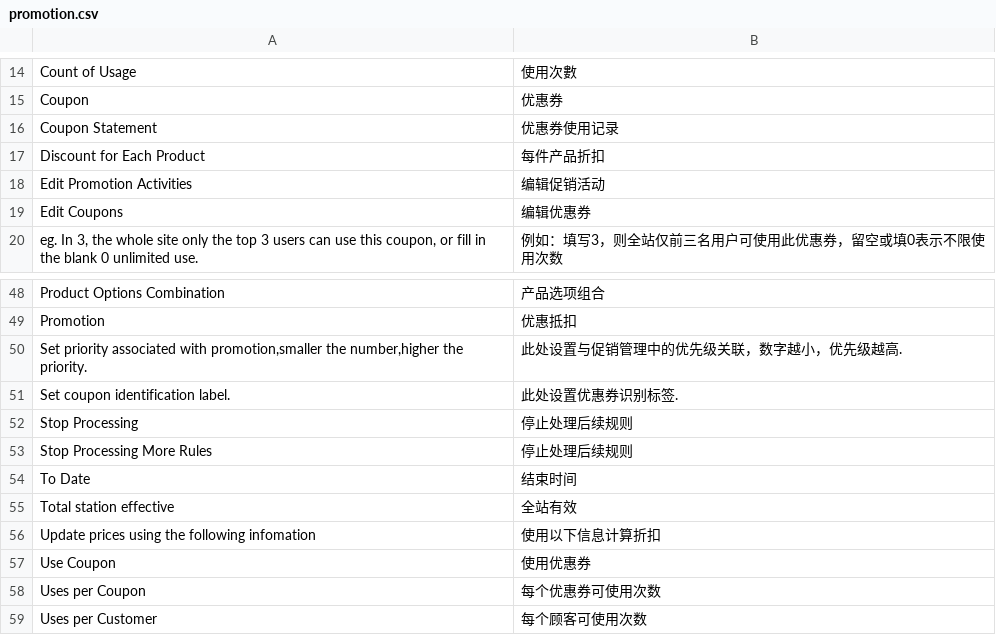
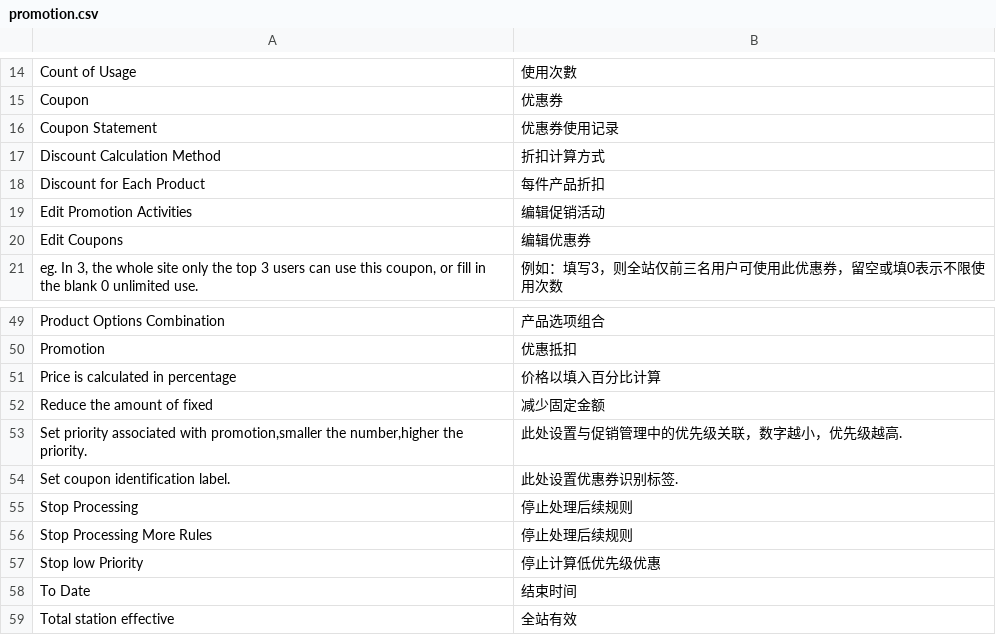
Before and after one commit to peachyang/py_website, a CSV file: app/i18n/zh-CN/promotion.csv, drawn as a sheet; only a part is shown, gaps mark what is left out; the shorter side is filled out with more unchanged rows; the diff names each change by its address in the sheet, - before the commit and + after, or states it on an @@ line.

```diff
--- a/app/i18n/zh-CN/promotion.csv
+++ b/app/i18n/zh-CN/promotion.csv
+row 17: Discount Calculation Method | 折扣计算方式
+row 51: Price is calculated in percentage | 价格以填入百分比计算
+row 52: Reduce the amount of fixed | 减少固定金额
+row 57: Stop low Priority | 停止计算低优先级优惠
```
Also changed, not shown: 1 other file.
